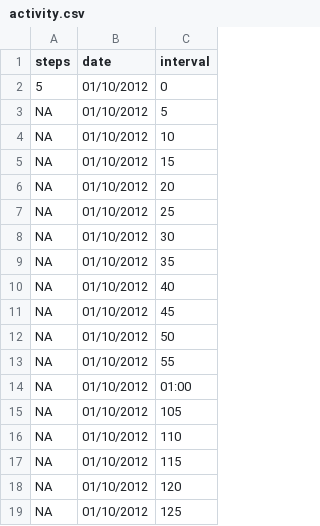
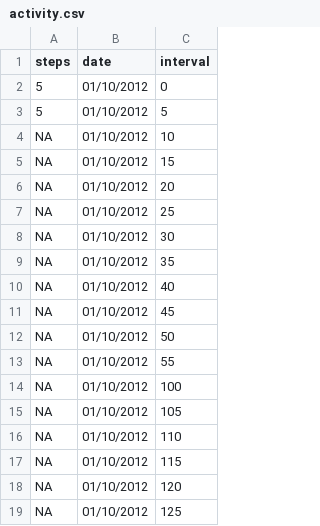
Before and after one commit to AlexKitov/datasciencecoursera, a CSV file: Reproducible Research/PeerAssessment1/activity.csv, drawn as a sheet; only a part is shown.

```diff
--- a/Reproducible Research/PeerAssessment1/activity.csv
+++ b/Reproducible Research/PeerAssessment1/activity.csv
@@ -2,3 +2,3 @@ steps,date,interval
 5,01/10/2012,0
-NA,01/10/2012,5
+5,01/10/2012,5
 NA,01/10/2012,10
@@ -13,3 +13,3 @@ NA,01/10/2012,50
 NA,01/10/2012,55
-NA,01/10/2012,01:00
+NA,01/10/2012,100
 NA,01/10/2012,105
```
Also changed, not shown: 10 other files.
